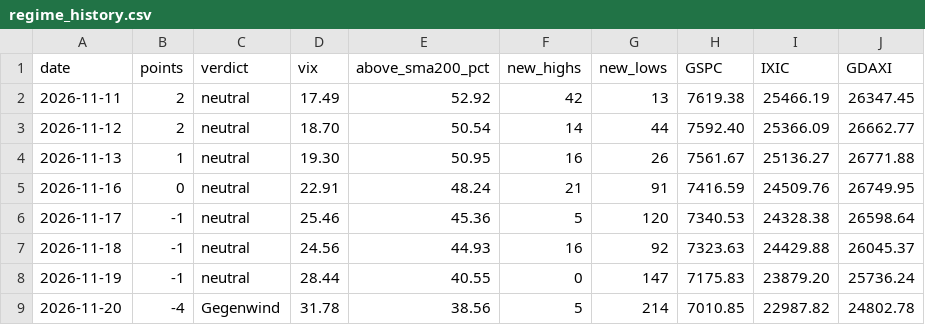
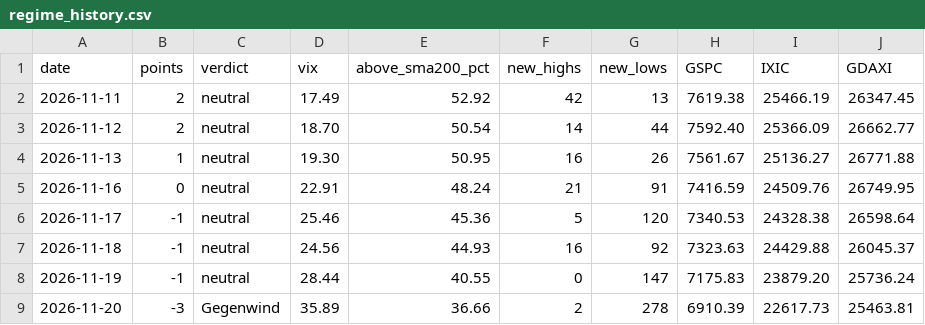
Before and after one commit to knockslukas-cmd/tradetalk, a CSV file: results/regime_history.csv, drawn as a sheet.

```diff
--- a/results/regime_history.csv
+++ b/results/regime_history.csv
@@ -8,2 +8,2 @@ date,points,verdict,vix,above_sma200_pct,new_highs,new_lows,GSPC,IXIC,GDAXI
 2026-11-19,-1,neutral,28.44,40.55,0,147,7175.83,23879.20,25736.24
-2026-11-20,-4,Gegenwind,31.78,38.56,5,214,7010.85,22987.82,24802.78
+2026-11-20,-3,Gegenwind,35.89,36.66,2,278,6910.39,22617.73,25463.81
```
Also changed, not shown: 4 other files.
